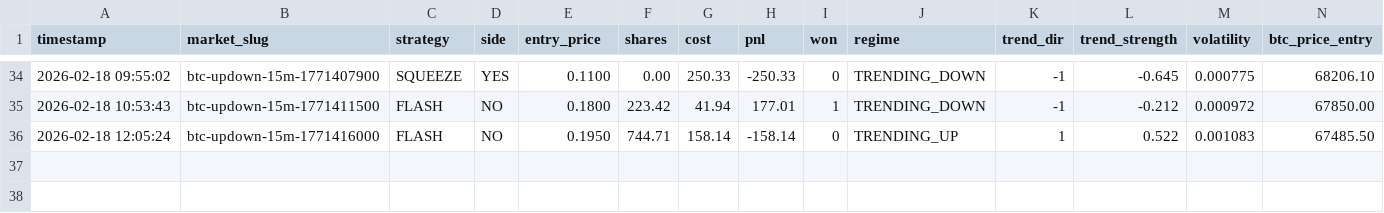
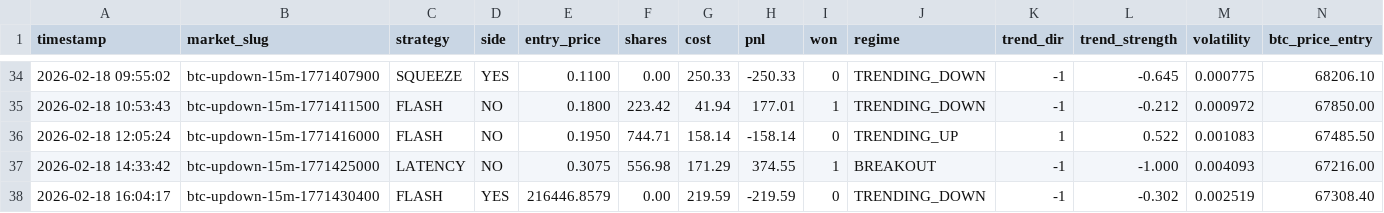
Before and after one commit to bwood1321/kiru2000, a CSV file: trade_log.csv, drawn as a sheet; only a part is shown, gaps mark what is left out; rows hold the shown columns only; the diff names each change by its address in the sheet, - before the commit and + after, or states it on an @@ line.

```diff
--- a/trade_log.csv
+++ b/trade_log.csv
+row 37: 2026-02-18 14:33:42 | btc-updown-15m-1771425000 | LATENCY | NO | 0.3075 | 556.98 | 171.29 | 374.55 | 1 | BREAKOUT | -1 | -1.000 | 0.004093 | 67216.00
+row 38: 2026-02-18 16:04:17 | btc-updown-15m-1771430400 | FLASH | YES | 216446.8579 | 0.00 | 219.59 | -219.59 | 0 | TRENDING_DOWN | -1 | -0.302 | 0.002519 | 67308.40
```
Also changed, not shown: 6 other files.
